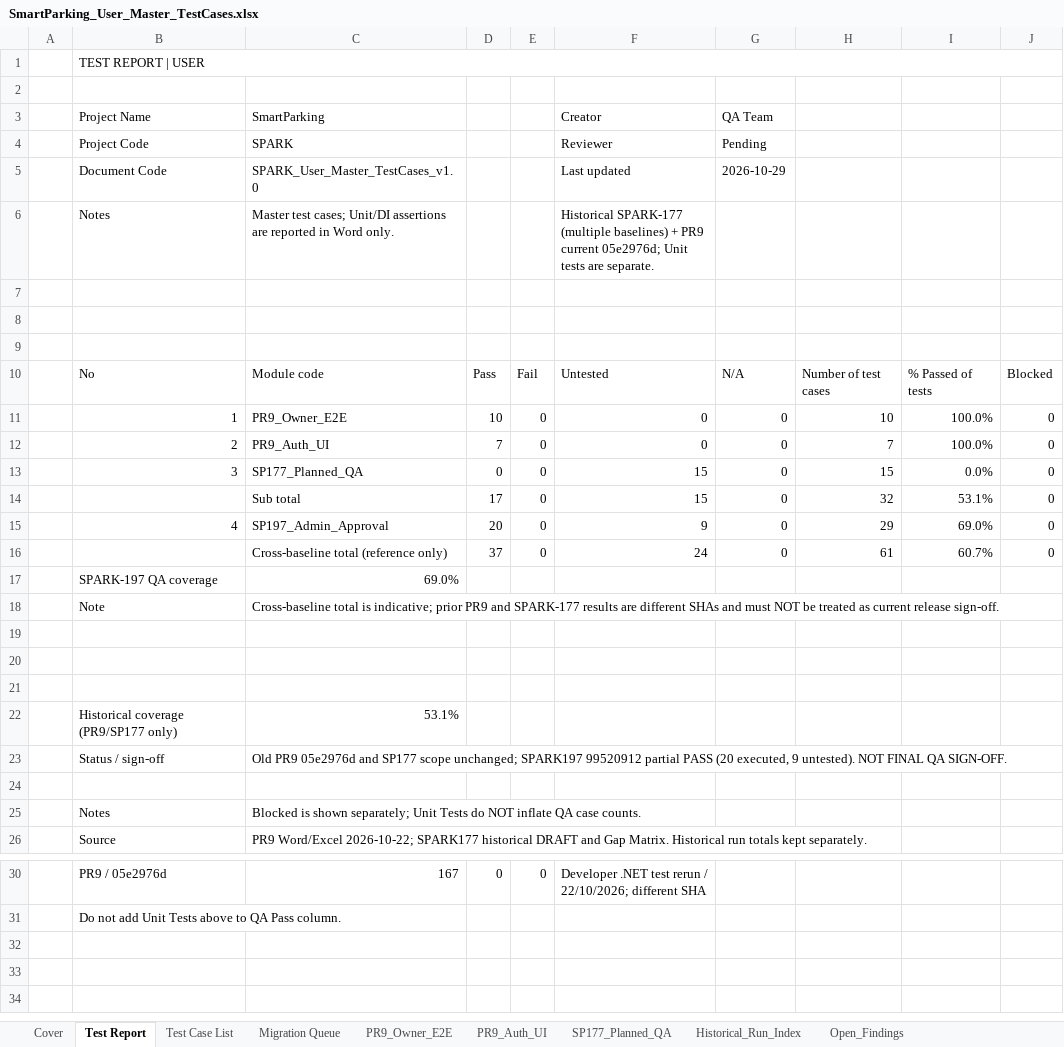
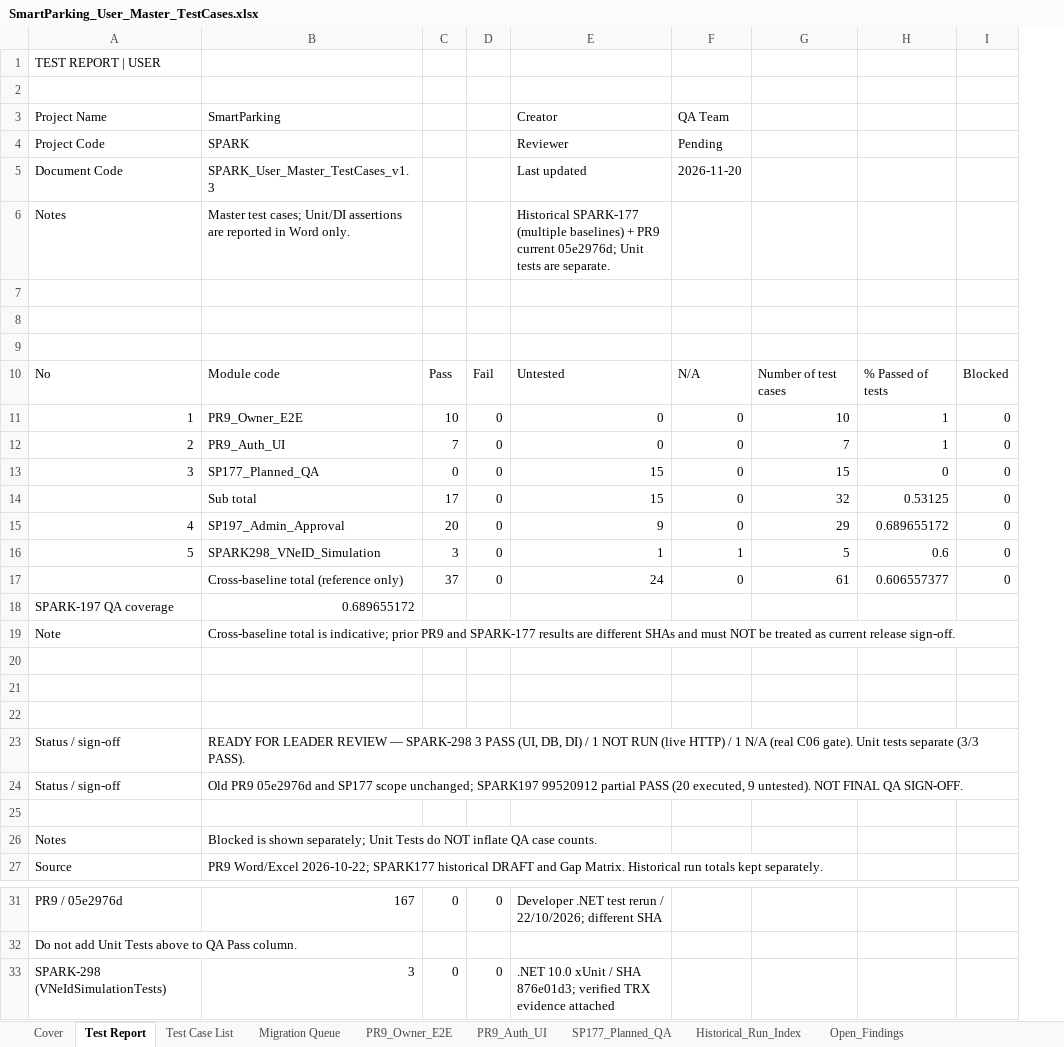
Before and after one commit to Quangthm/Mock-Project-Smart-Parking, an Excel workbook: docs/04-testing/test-cases/SmartParking_User_Master_TestCases.xlsx, sheet Test Report, drawn as a sheet; only a part is shown, gaps mark what is left out; values as stored, in another font and other column widths than the file's, no cell formats; removed rows and columns are numbered as before the commit, all else as after; the diff names each change by its address in the sheet, - before the commit and + after, or states it on an @@ line.

Commit message:
docs(qa): update SPARK-298 QA report and User master with audited statuses

```diff
--- a/docs/04-testing/test-cases/SmartParking_User_Master_TestCases.xlsx (sheet Test Report)
+++ b/docs/04-testing/test-cases/SmartParking_User_Master_TestCases.xlsx (sheet Test Report)
-column A, empty
-column I, rows 10-16: % Passed of tests | 100.0% | 100.0% | 0.0% | 53.1% | 69.0% | 60.7%
+column H, rows 10-15: % Passed of tests | 1 | 1 | 0 | 0.53125 | 0.689655172; row 17: 0.606557377
-B1:J1 merged
-B5 (SmartParking): SPARK_User_Master_TestCases_v1.0
+B5 (SmartParking): SPARK_User_Master_TestCases_v1.3
-F5 (QA Team): 2026-10-29
+F5 (QA Team): 2026-11-20
+row 16: 5 | SPARK298_VNeID_Simulation | 3 | 0 | 1 | 1 | 5 | 0.6 | 0
-B18 (SmartParking): 69.0%
+B18 (SmartParking): 0.689655172
-row 22:  | Historical coverage (PR9/SP177 only) | 53.1%
+row 23: Status / sign-off | READY FOR LEADER REVIEW — SPARK-298 3 PASS (UI, DB, DI) / 1 NOT RUN (live HTTP) / 1 N/A (real C06 gate). Unit tests separate (3/3 PASS).
+row 33: SPARK-298 (VNeIdSimulationTests) | 3 | 0 | 0 | .NET 10.0 xUnit / SHA 876e01d3; verified TRX evidence attached
```
Also changed, not shown: sheet SP177_Evidence_Index, sheet POSTMAN_20261102, sheet SP197_Admin_Approval, sheet SP177_Traceability, sheet Open_Findings, sheet Test Case List, 6 more sheets, other sheet tabs, cell formats, formulas that keep their value, 1 other file.
